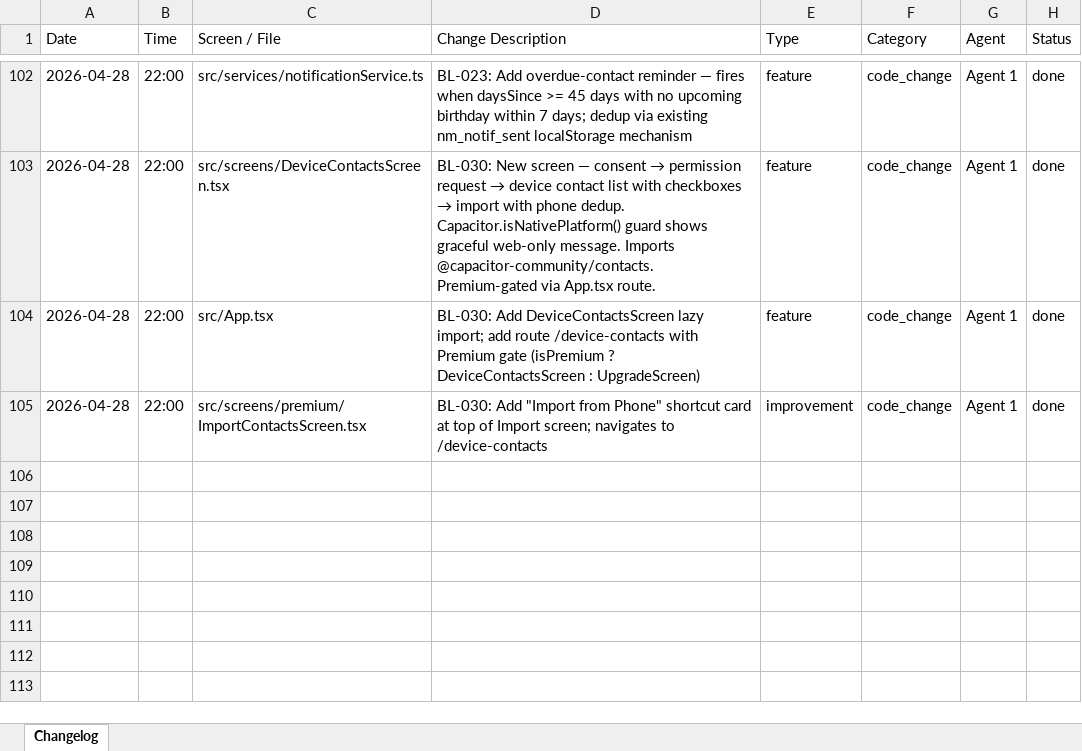
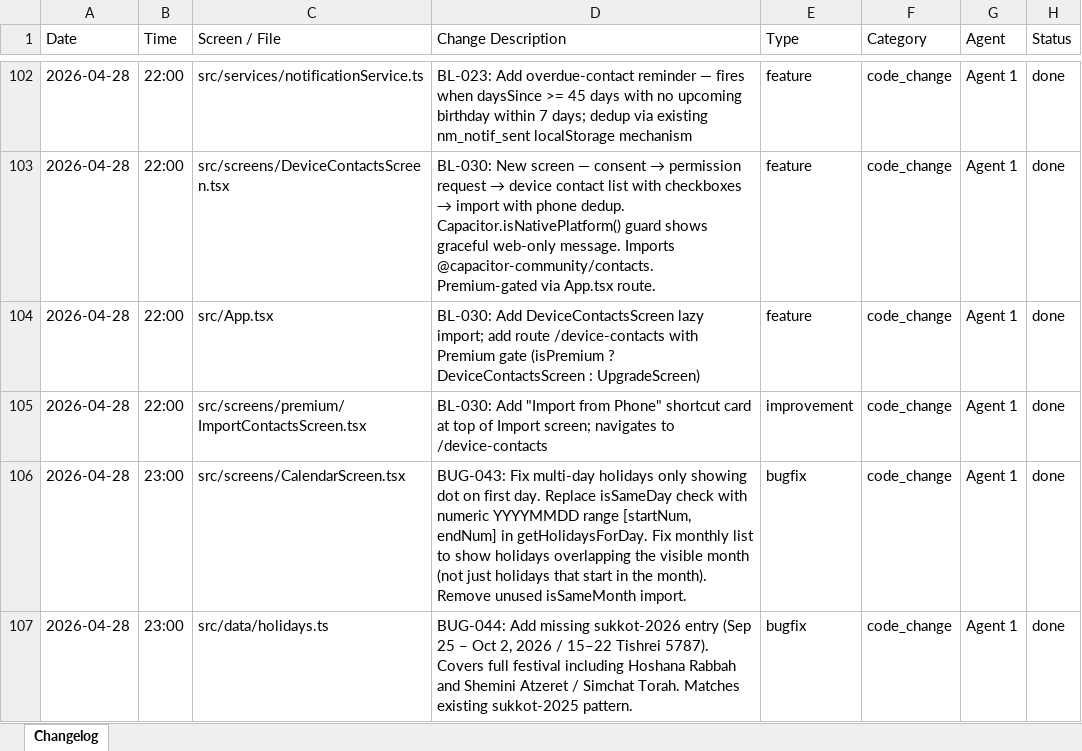
Before and after one commit to GuyIts29/nevermiss, an Excel workbook: changelog.xlsx, sheet Changelog, drawn as a sheet; only a part is shown, gaps mark what is left out; values as stored, in another font and other column widths than the file's, no borders; the diff names each change by its address in the sheet, - before the commit and + after, or states it on an @@ line.

```diff
--- a/changelog.xlsx (sheet Changelog)
+++ b/changelog.xlsx (sheet Changelog)
+row 106: 2026-04-28 | 23:00 | src/screens/CalendarScreen.tsx | BUG-043: Fix multi-day holidays only showing dot on first day. Replace isSameDay check with numeric YYYYMMDD range [startNum, endNum] in getHolidaysForDay. Fix monthly list to show holidays overlapping the visible month (not just holidays that start in the month). Remove unused isSameMonth import. | bugfix | code_change | Agent 1 | done
+row 107: 2026-04-28 | 23:00 | src/data/holidays.ts | BUG-044: Add missing sukkot-2026 entry (Sep 25 – Oct 2, 2026 / 15–22 Tishrei 5787). Covers full festival including Hoshana Rabbah and Shemini Atzeret / Simchat Torah. Matches existing sukkot-2025 pattern. | bugfix | code_change | Agent 1 | done
```
Also changed, not shown: 6 other files.
